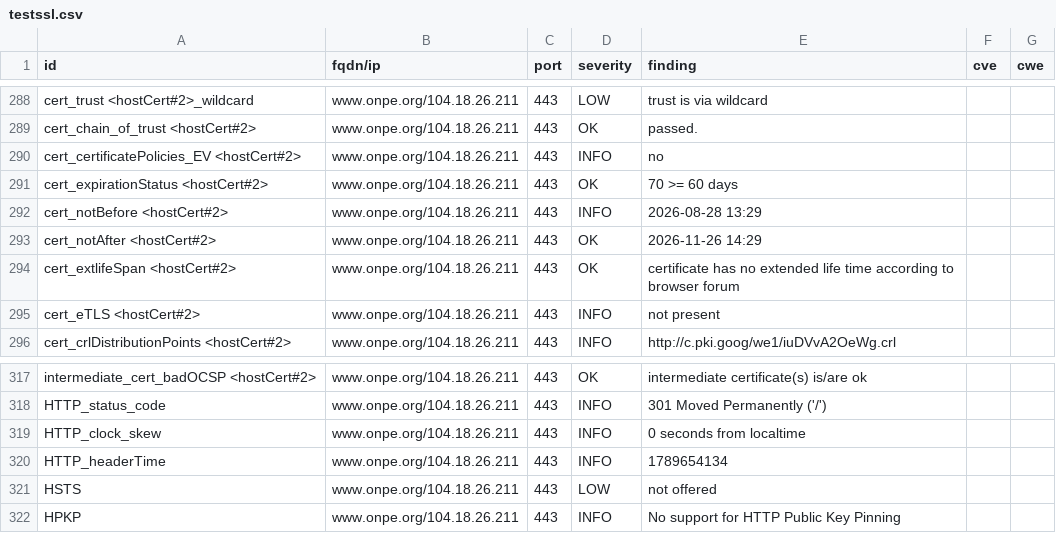
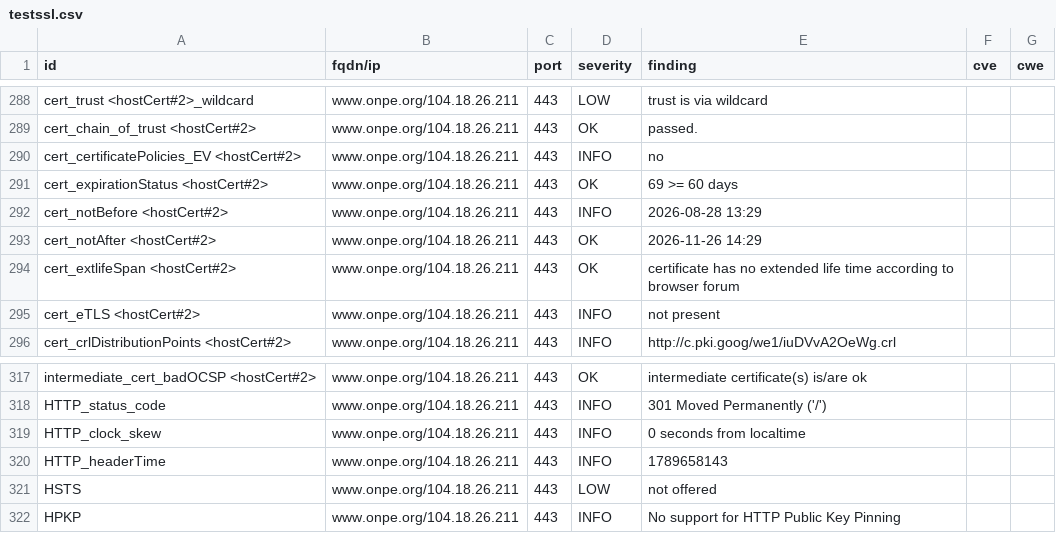
Before and after one commit to luciefoulhac/dashlord, a CSV file: results/aHR0cHM6Ly93d3cub25wZS5vcmc=/testssl.csv, drawn as a sheet; only a part is shown, gaps mark what is left out; the diff covers the shown part only.

```diff
--- a/results/aHR0cHM6Ly93d3cub25wZS5vcmc=/testssl.csv
+++ b/results/aHR0cHM6Ly93d3cub25wZS5vcmc=/testssl.csv
@@ -290,3 +290,3 @@
 "cert_certificatePolicies_EV <hostCert#2>","www.onpe.org/104.18.26.211","443","INFO","no","",""
-"cert_expirationStatus <hostCert#2>","www.onpe.org/104.18.26.211","443","OK","70 >= 60 days","",""
+"cert_expirationStatus <hostCert#2>","www.onpe.org/104.18.26.211","443","OK","69 >= 60 days","",""
 "cert_notBefore <hostCert#2>","www.onpe.org/104.18.26.211","443","INFO","2026-08-28 13:29","",""
@@ -319,3 +319,3 @@
 "HTTP_clock_skew","www.onpe.org/104.18.26.211","443","INFO","0 seconds from localtime","",""
-"HTTP_headerTime","www.onpe.org/104.18.26.211","443","INFO","1789654134","",""
+"HTTP_headerTime","www.onpe.org/104.18.26.211","443","INFO","1789658143","",""
 "HSTS","www.onpe.org/104.18.26.211","443","LOW","not offered","",""
```
Also changed, not shown: 5 edited cells elsewhere in this file, 8 other files.
